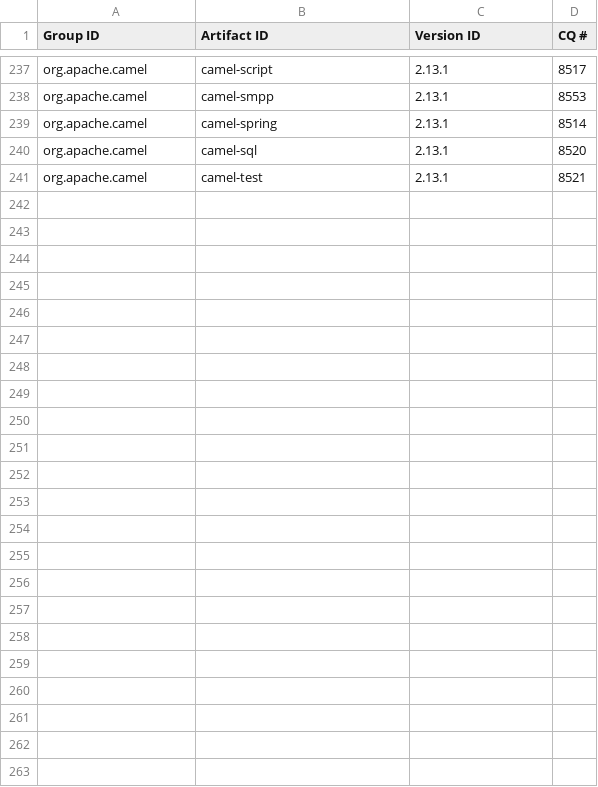
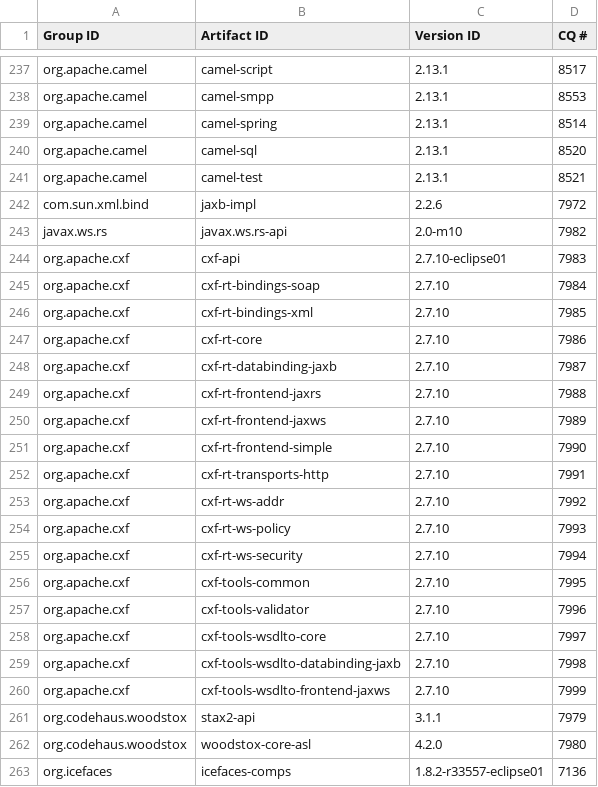
Before and after one commit to robsman/stardust.components, a CSV file: bom-generation/src/main/resources/bom-raw-data.csv, drawn as a sheet; only a part is shown, gaps mark what is left out; the diff names each change by its address in the sheet, - before the commit and + after, or states it on an @@ line.

Commit message:
[CRNT-36039]: Update Stardust Bom Reference - 24 Feb. 2015  Added all dependencies from Mars M5 ignored-bom but org.apache.servicemix.bundles:org.apache.servicemix.bundles.jsmpp:2.1.0_4, which is not approved yet. Bug: CRNT-36039 Signed-off-by: Caroline Rieseler <caroline.rieseler@sungard.com>

```diff
--- a/bom-generation/src/main/resources/bom-raw-data.csv
+++ b/bom-generation/src/main/resources/bom-raw-data.csv
+row 242: com.sun.xml.bind | jaxb-impl | 2.2.6 | 7972
+row 243: javax.ws.rs | javax.ws.rs-api | 2.0-m10 | 7982
+row 244: org.apache.cxf | cxf-api | 2.7.10-eclipse01 | 7983
+row 245: org.apache.cxf | cxf-rt-bindings-soap | 2.7.10 | 7984
+row 246: org.apache.cxf | cxf-rt-bindings-xml | 2.7.10 | 7985
+row 247: org.apache.cxf | cxf-rt-core | 2.7.10 | 7986
+row 248: org.apache.cxf | cxf-rt-databinding-jaxb | 2.7.10 | 7987
+row 249: org.apache.cxf | cxf-rt-frontend-jaxrs | 2.7.10 | 7988
+row 250: org.apache.cxf | cxf-rt-frontend-jaxws | 2.7.10 | 7989
+row 251: org.apache.cxf | cxf-rt-frontend-simple | 2.7.10 | 7990
+row 252: org.apache.cxf | cxf-rt-transports-http | 2.7.10 | 7991
+row 253: org.apache.cxf | cxf-rt-ws-addr | 2.7.10 | 7992
+row 254: org.apache.cxf | cxf-rt-ws-policy | 2.7.10 | 7993
+row 255: org.apache.cxf | cxf-rt-ws-security | 2.7.10 | 7994
+row 256: org.apache.cxf | cxf-tools-common | 2.7.10 | 7995
+row 257: org.apache.cxf | cxf-tools-validator | 2.7.10 | 7996
+row 258: org.apache.cxf | cxf-tools-wsdlto-core | 2.7.10 | 7997
+row 259: org.apache.cxf | cxf-tools-wsdlto-databinding-jaxb | 2.7.10 | 7998
+row 260: org.apache.cxf | cxf-tools-wsdlto-frontend-jaxws | 2.7.10 | 7999
+row 261: org.codehaus.woodstox | stax2-api | 3.1.1 | 7979
+row 262: org.codehaus.woodstox | woodstox-core-asl | 4.2.0 | 7980
+row 263: org.icefaces | icefaces-comps | 1.8.2-r33557-eclipse01 | 7136
```
